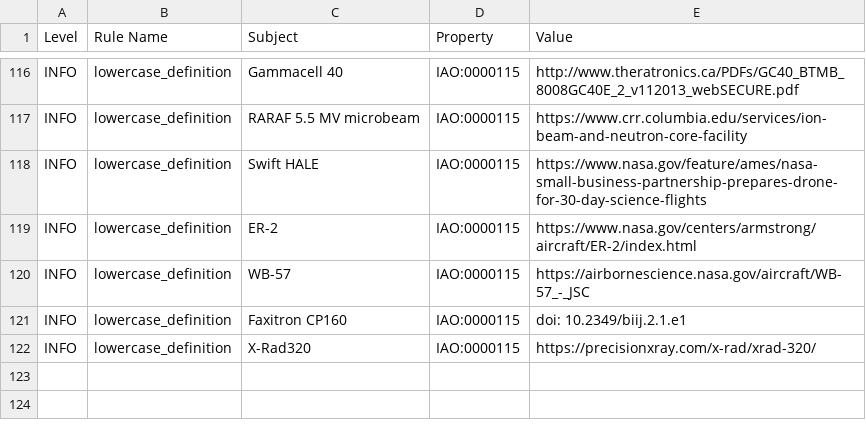
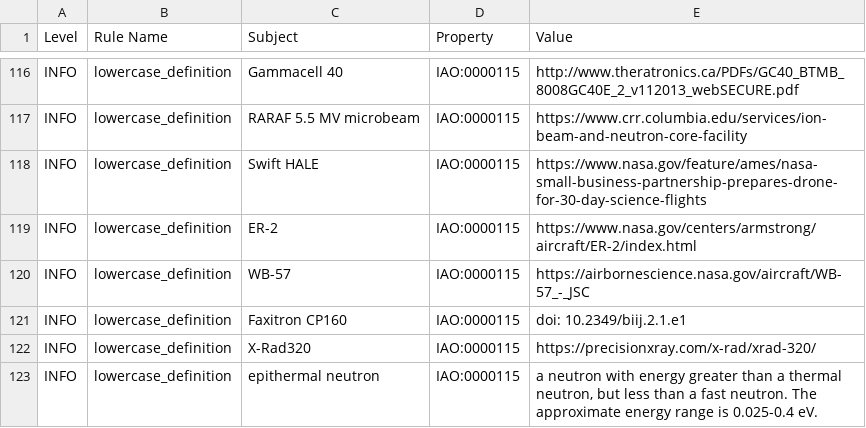
Before and after one commit to Radiobiology-Informatics-Consortium/RBO, a TSV file: src/ontology/reports/rbo-edit.owl-obo-report.tsv, drawn as a sheet; only a part is shown, gaps mark what is left out; the diff names each change by its address in the sheet, - before the commit and + after, or states it on an @@ line.

```diff
--- a/src/ontology/reports/rbo-edit.owl-obo-report.tsv
+++ b/src/ontology/reports/rbo-edit.owl-obo-report.tsv
+row 123: INFO | lowercase_definition | epithermal neutron | IAO:0000115 | a neutron with energy greater than a thermal neutron, but less than a fast neutron. The approximate energy range is 0.025-0.4 eV.
```
Also changed, not shown: src/ontology/reports/rbo.owl-obo-report.tsv, 30 other files.
